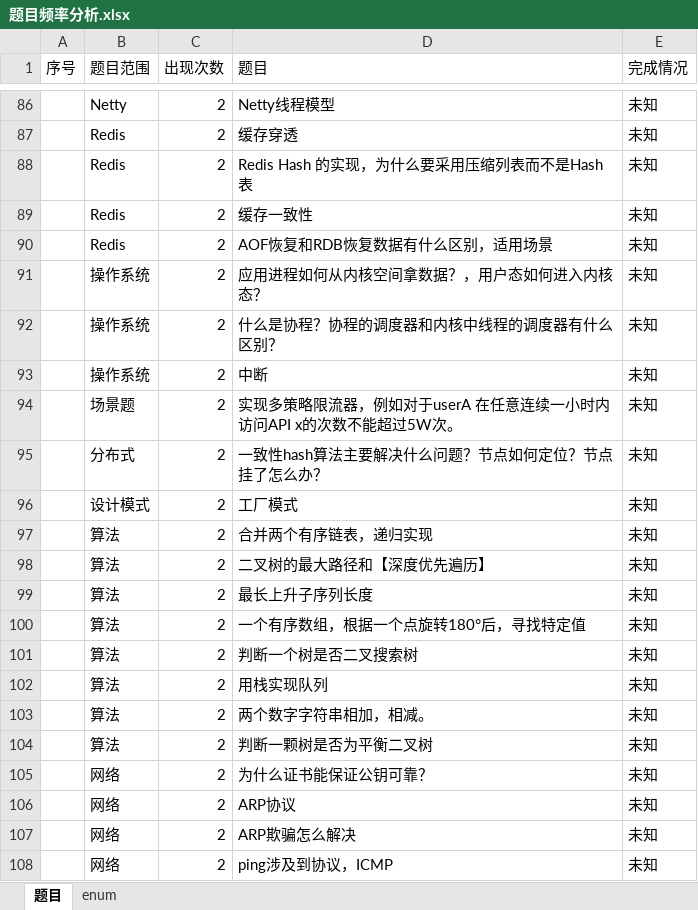
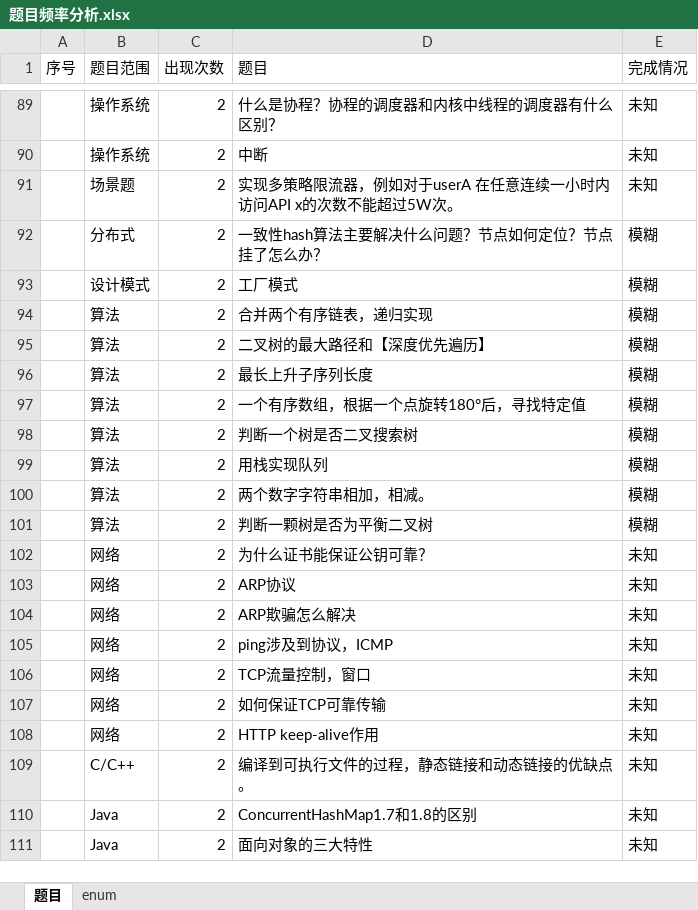
Before and after one commit to panxu18/blog, an Excel workbook: 字节跳动面试题总结/题目频率分析.xlsx, sheet 题目, drawn as a sheet; only a part is shown, gaps mark what is left out; the shorter side is filled out with more unchanged rows; values as stored, in another font and other column widths than the file's, no borders; removed rows and columns are numbered as before the commit, all else as after; the diff covers the shown part only; the diff names each change by its address in the sheet, - before the commit and + after, or states it on an @@ line.

```diff
--- a/字节跳动面试题总结/题目频率分析.xlsx (sheet 题目)
+++ b/字节跳动面试题总结/题目频率分析.xlsx (sheet 题目)
-row 86:  | Netty | 2 | Netty线程模型 | 未知
-row 87:  | Redis | 2 | 缓存穿透 | 未知
-row 88:  | Redis | 2 | Redis Hash 的实现，为什么要采用压缩列表而不是Hash表 | 未知
-row 89:  | Redis | 2 | 缓存一致性 | 未知
-row 90:  | Redis | 2 | AOF恢复和RDB恢复数据有什么区别，适用场景 | 未知
-row 91:  | 操作系统 | 2 | 应用进程如何从内核空间拿数据？，用户态如何进入内核态？ | 未知
-E92:E101 (完成情况): 未知
+E92:E101 (完成情况): 模糊
```
Also changed, not shown: 56 removed rows and 44 hidden or unhidden rows elsewhere in this sheet, hidden cells, 43 other files.
